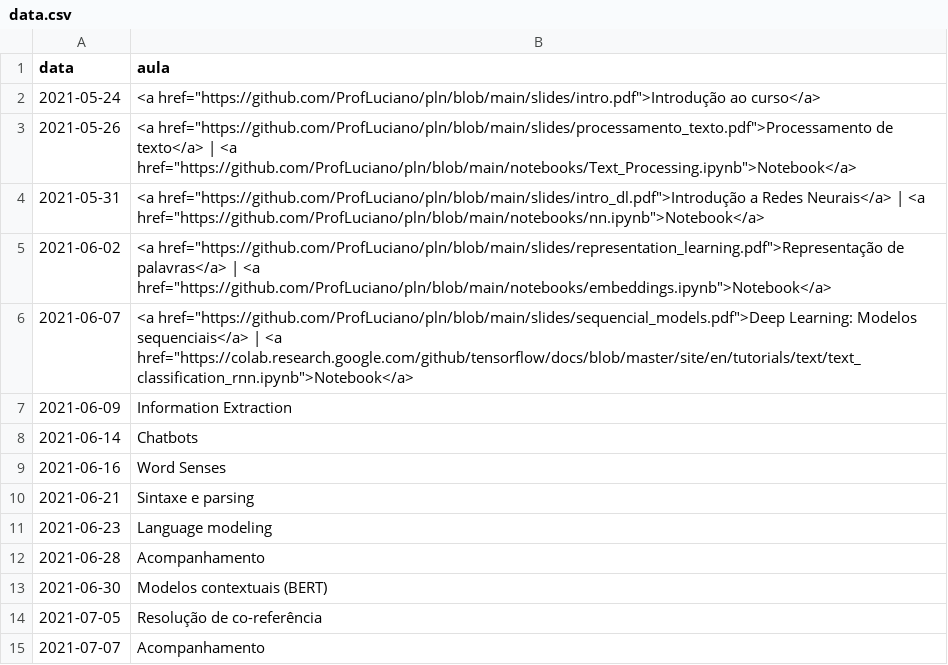
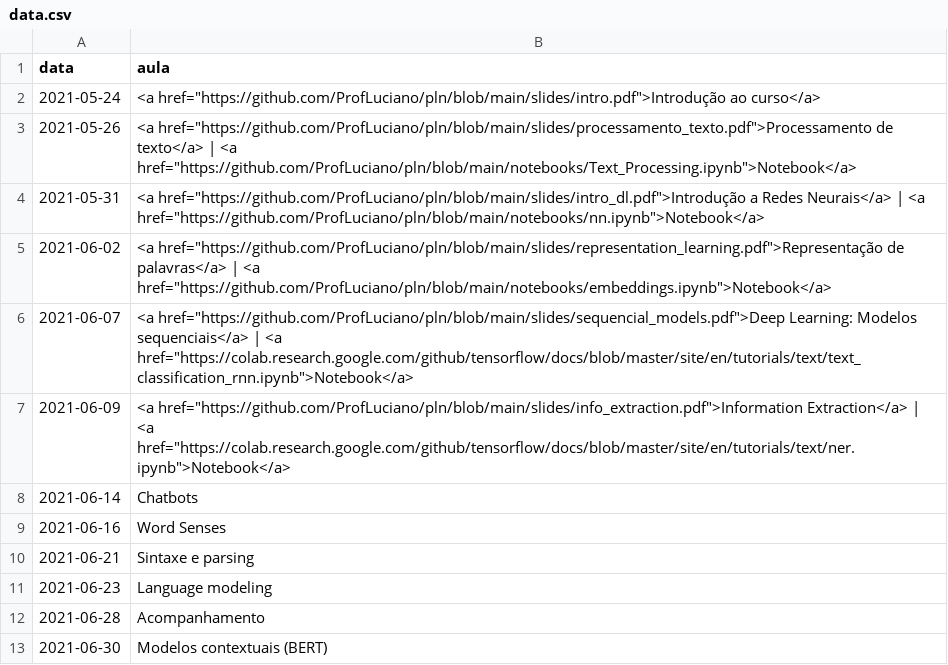
Before and after one commit to ProfLuciano/pln, a CSV file: pages/data.csv, drawn as a sheet; only a part is shown; the shorter side is filled out with more unchanged rows.

Commit message:
adding slides

```diff
--- a/pages/data.csv
+++ b/pages/data.csv
@@ -6,3 +6,3 @@ data,aula
 2021-06-07,<a href="https://github.com/ProfLuciano/pln/blob/main/slides/sequencial_models.pdf">Deep Learning: Modelos sequenciais</a> | <a href="https://colab.research.google.com/github/tensorflow/docs/blob/master/site/en/tutorials/text/text_classification_rnn.ipynb">Notebook</a>
-2021-06-09, Information Extraction
+2021-06-09, <a href="https://github.com/ProfLuciano/pln/blob/main/slides/info_extraction.pdf">Information Extraction</a> | <a href="https://colab.research.google.com/github/tensorflow/docs/blob/master/site/en/tutorials/text/ner.ipynb">Notebook</a>
 2021-06-14, Chatbots
```
